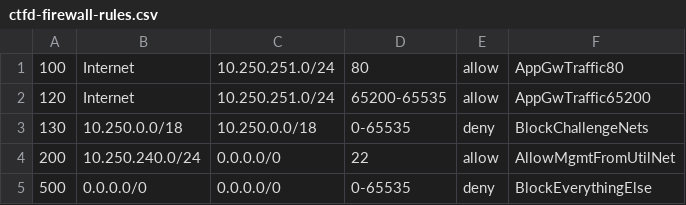
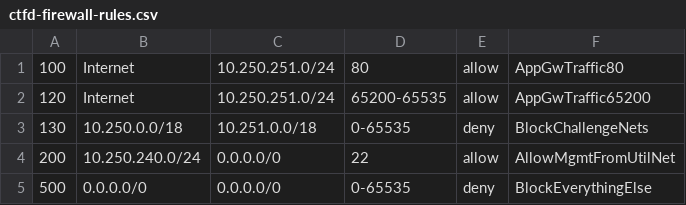
Before and after one commit to daemonchild/ccc-ctf-may23, a CSV file: azure-scripts/ctfd-firewall-rules.csv, drawn as a sheet.

```diff
--- a/azure-scripts/ctfd-firewall-rules.csv
+++ b/azure-scripts/ctfd-firewall-rules.csv
@@ -2,3 +2,3 @@
 120,Internet,10.250.251.0/24,65200-65535,allow,AppGwTraffic65200
-130,10.250.0.0/18,10.250.0.0/18,0-65535,deny,BlockChallengeNets
+130,10.250.0.0/18,10.251.0.0/18,0-65535,deny,BlockChallengeNets
 200,10.250.240.0/24,0.0.0.0/0,22,allow,AllowMgmtFromUtilNet
```
